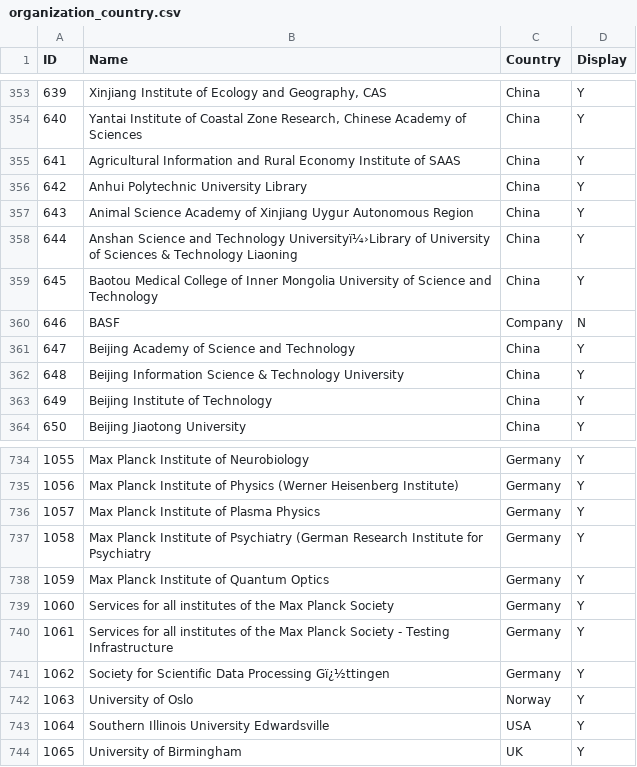
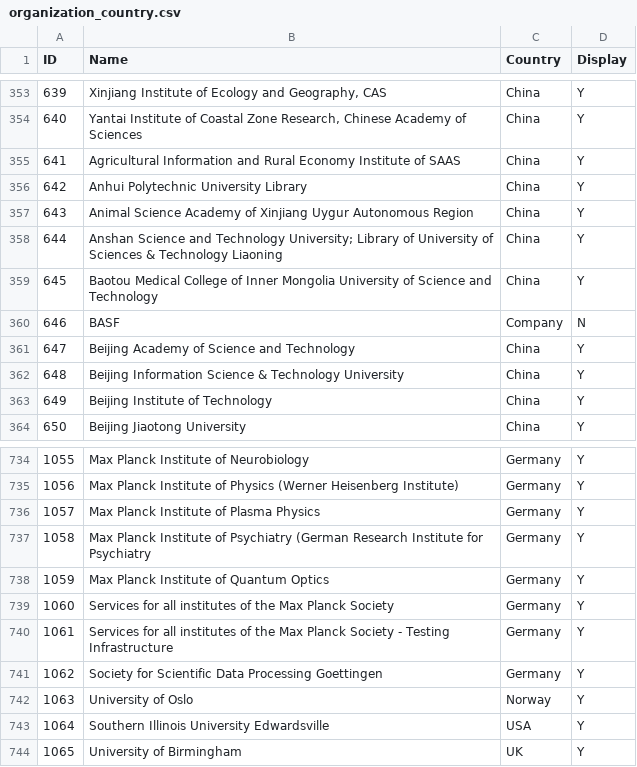
Before and after one commit to tair/api-python, a CSV file: scripts/organization_country.csv, drawn as a sheet; only a part is shown, gaps mark what is left out.

Commit message:
PW-70 add organization file with special chars

```diff
--- a/scripts/organization_country.csv
+++ b/scripts/organization_country.csv
@@ -357,3 +357,3 @@ ID,Name,Country,Display,
 643,Animal Science Academy of Xinjiang Uygur Autonomous Region,China,Y,
-644,Anshan Science and Technology Universityï¼›Library of University of Sciences & Technology Liaoning,China,Y,
+644,Anshan Science and Technology University; Library of University of Sciences & Technology Liaoning,China,Y,
 645,Baotou Medical College of Inner Mongolia University of Science and Technology,China,Y,
@@ -740,3 +740,3 @@ ID,Name,Country,Display,
 1061,Services for all institutes of the Max Planck Society - Testing Infrastructure,Germany,Y,
-1062,Society for Scientific Data Processing Gï¿½ttingen,Germany,Y,
+1062,Society for Scientific Data Processing Goettingen,Germany,Y,
 1063,University of Oslo,Norway,Y,
```
Also changed, not shown: scripts/organization.csv, 2 other files.
